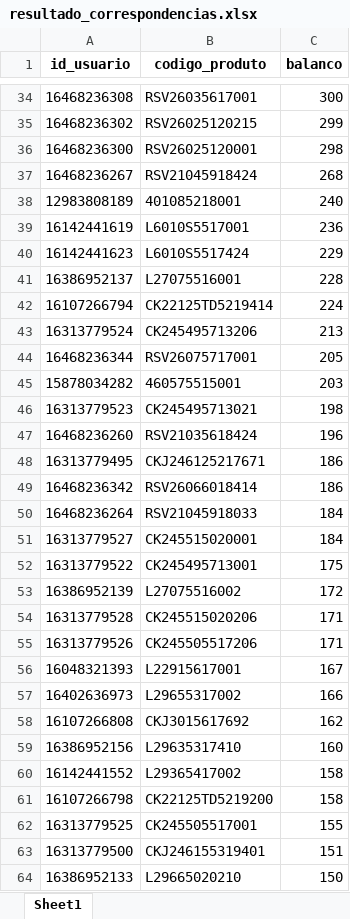
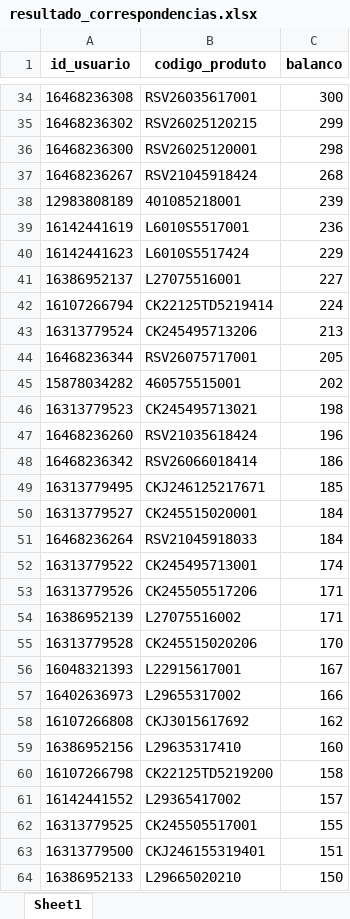
Before and after one commit to brunobolsachini/marchonapi, an Excel workbook: resultado_correspondencias.xlsx, sheet Sheet1, drawn as a sheet; only a part is shown, gaps mark what is left out; values as stored, in another font and other column widths than the file's, no borders; removed rows and columns are numbered as before the commit, all else as after; the diff covers the shown part only; the diff names each change by its address in the sheet, - before the commit and + after, or states it on an @@ line.

```diff
--- a/resultado_correspondencias.xlsx (sheet Sheet1)
+++ b/resultado_correspondencias.xlsx (sheet Sheet1)
-C38 (balanco): 240
+C38 (balanco): 239
-C41 (balanco): 228
+C41 (balanco): 227
-C45 (balanco): 203
+C45 (balanco): 202
-row 48: 16313779495 | CKJ246125217671 | 186
+row 49: 16313779495 | CKJ246125217671 | 185
@@ row 51 moved to row 50: 16313779527 @@
-C52 (balanco): 175
+C52 (balanco): 174
-row 53: 16386952139 | L27075516002 | 172
-row 54: 16313779528 | CK245515020206 | 171
+row 54: 16386952139 | L27075516002 | 171
+row 55: 16313779528 | CK245515020206 | 170
-row 60: 16142441552 | L29365417002 | 158
+row 61: 16142441552 | L29365417002 | 157
```
Also changed, not shown: 34 added rows, 40 removed rows, 1139 moved rows and 15 edited cells elsewhere in this sheet.
